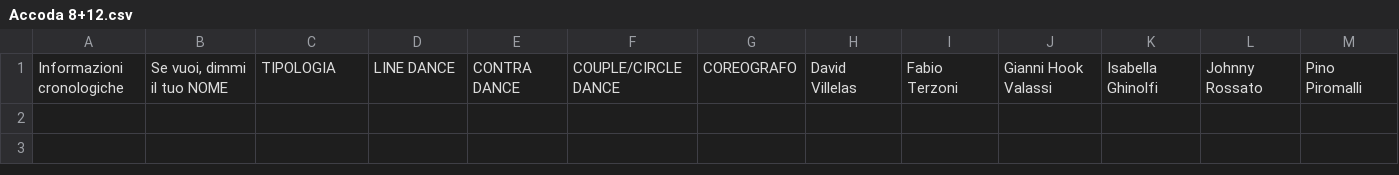
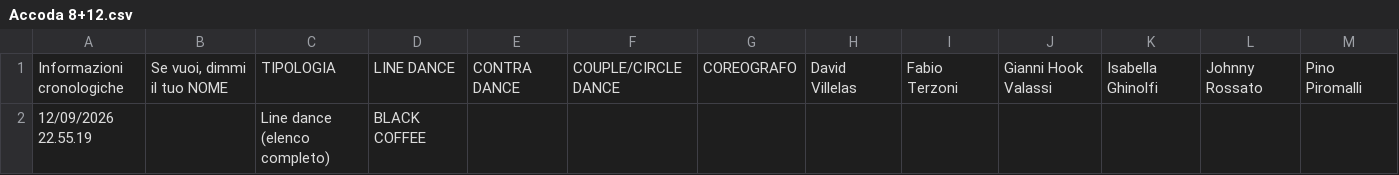
Before and after one commit to 2464200/VSC_Live_Server, a CSV file: Bordero/data/Accoda 8+12.csv, drawn as a sheet; only a part is shown; rows hold the shown columns only; the diff names each change by its address in the sheet, - before the commit and + after, or states it on an @@ line.

```diff
--- a/Bordero/data/Accoda 8+12.csv
+++ b/Bordero/data/Accoda 8+12.csv
+row 2: 12/09/2026 22.55.19 |  | Line dance (elenco completo) | BLACK COFFEE
```
Also changed, not shown: Bordero/data/brani.csv, Bordero/data/music-archive-index.csv, 1 other file.
